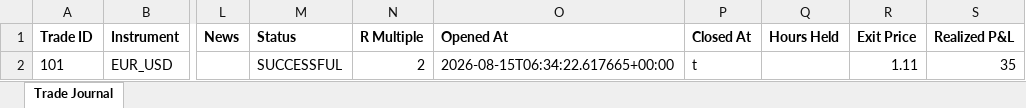
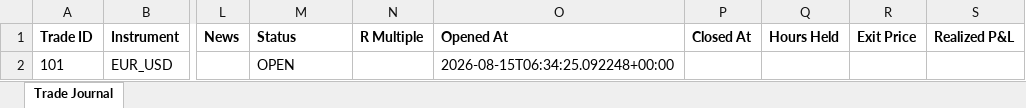
Before and after one commit to wxthesparthaaa/Claude-Trade-Agent, an Excel workbook: trade_journal.xlsx, sheet Trade Journal, drawn as a sheet; only a part is shown, gaps mark what is left out; values as stored, in another font and other column widths than the file's, no borders; the diff names each change by its address in the sheet, - before the commit and + after, or states it on an @@ line.

Commit message:
Update trade_journal.xlsx

```diff
--- a/trade_journal.xlsx (sheet Trade Journal)
+++ b/trade_journal.xlsx (sheet Trade Journal)
-M2 (Status): SUCCESSFUL
+M2 (Status): OPEN
-N2 (R Multiple): 2
+N2 (R Multiple): (empty)
-O2 (Opened At): 2026-08-15T06:34:22.617665+00:00
+O2 (Opened At): 2026-08-15T06:34:25.092248+00:00
-P2 (Closed At): t
+P2 (Closed At): (empty)
-R2 (Exit Price): 1.11
+R2 (Exit Price): (empty)
-S2 (Realized P&L): 35
+S2 (Realized P&L): (empty)
```
